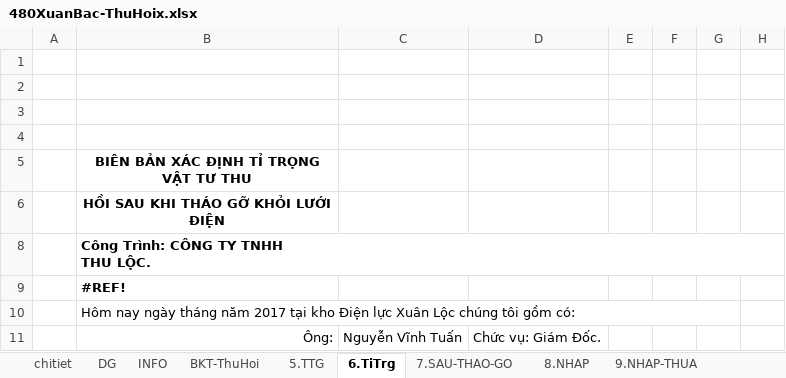
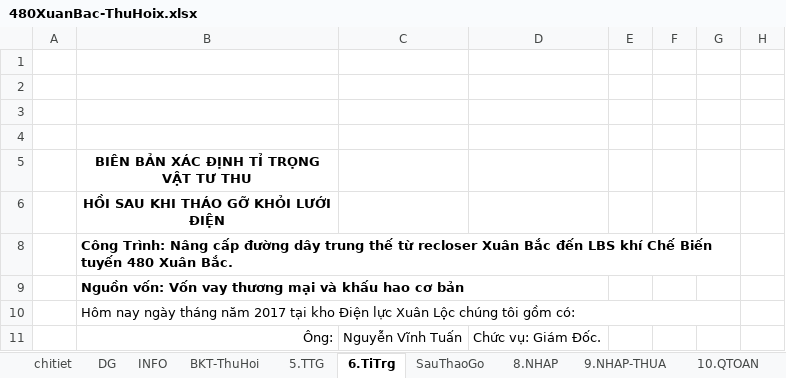
Before and after one commit to thuctd/soft, an Excel workbook: HoanCong/480XuanBac/480XuanBac-ThuHoix.xlsx, sheet 6.TiTrg, drawn as a sheet; only a part is shown; values as stored, in another font and other column widths than the file's, no borders; charts and pictures and conditional formats not drawn; ↵ is a line break in a cell; the diff names each change by its address in the sheet, - before the commit and + after, or states it on an @@ line.

```diff
--- a/HoanCong/480XuanBac/480XuanBac-ThuHoix.xlsx (sheet 6.TiTrg)
+++ b/HoanCong/480XuanBac/480XuanBac-ThuHoix.xlsx (sheet 6.TiTrg)
-sheet tab: 7.SAU-THAO-GO
+sheet tab: SauThaoGo
-B8: Công Trình: CÔNG TY TNHH ↵ THU LỘC.
+B8: Công Trình: Nâng cấp đường dây trung thế từ recloser Xuân Bắc đến LBS khí Chế Biến tuyến 480 Xuân Bắc.
-B8:H8 merged
+B8:G8 merged
-B9: #REF!
+B9: Nguồn vốn: Vốn vay thương mại và khấu hao cơ bản
```
Also changed, not shown: sheet 5.TTG, sheet 9.NHAP-THUA, sheet 8.NHAP, other sheet tabs, formulas that keep their value, charts or pictures, 11 other files.
